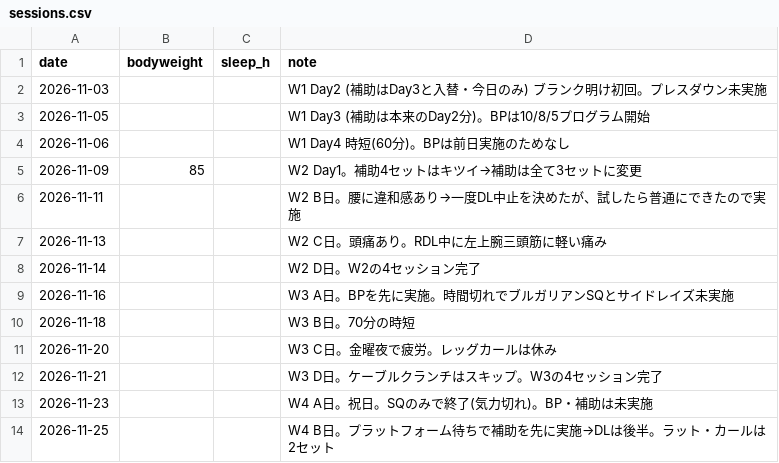
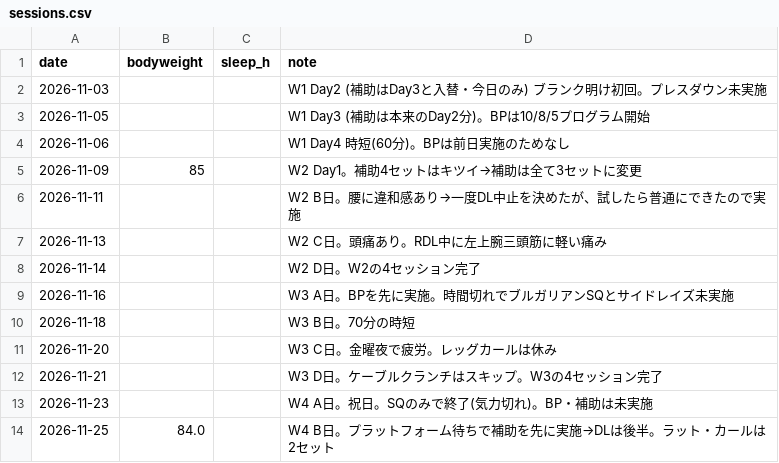
Before and after one commit to shunyebanye-arch/RPE-calc, a CSV file: training_log/sessions.csv, drawn as a sheet.

```diff
--- a/training_log/sessions.csv
+++ b/training_log/sessions.csv
@@ -13,2 +13,2 @@ date,bodyweight,sleep_h,note
 2026-11-23,,,W4 A日。祝日。SQのみで終了(気力切れ)。BP・補助は未実施
-2026-11-25,,,W4 B日。プラットフォーム待ちで補助を先に実施→DLは後半。ラット・カールは2セット
+2026-11-25,84.0,,W4 B日。プラットフォーム待ちで補助を先に実施→DLは後半。ラット・カールは2セット
```
Also changed, not shown: 1 other file.
